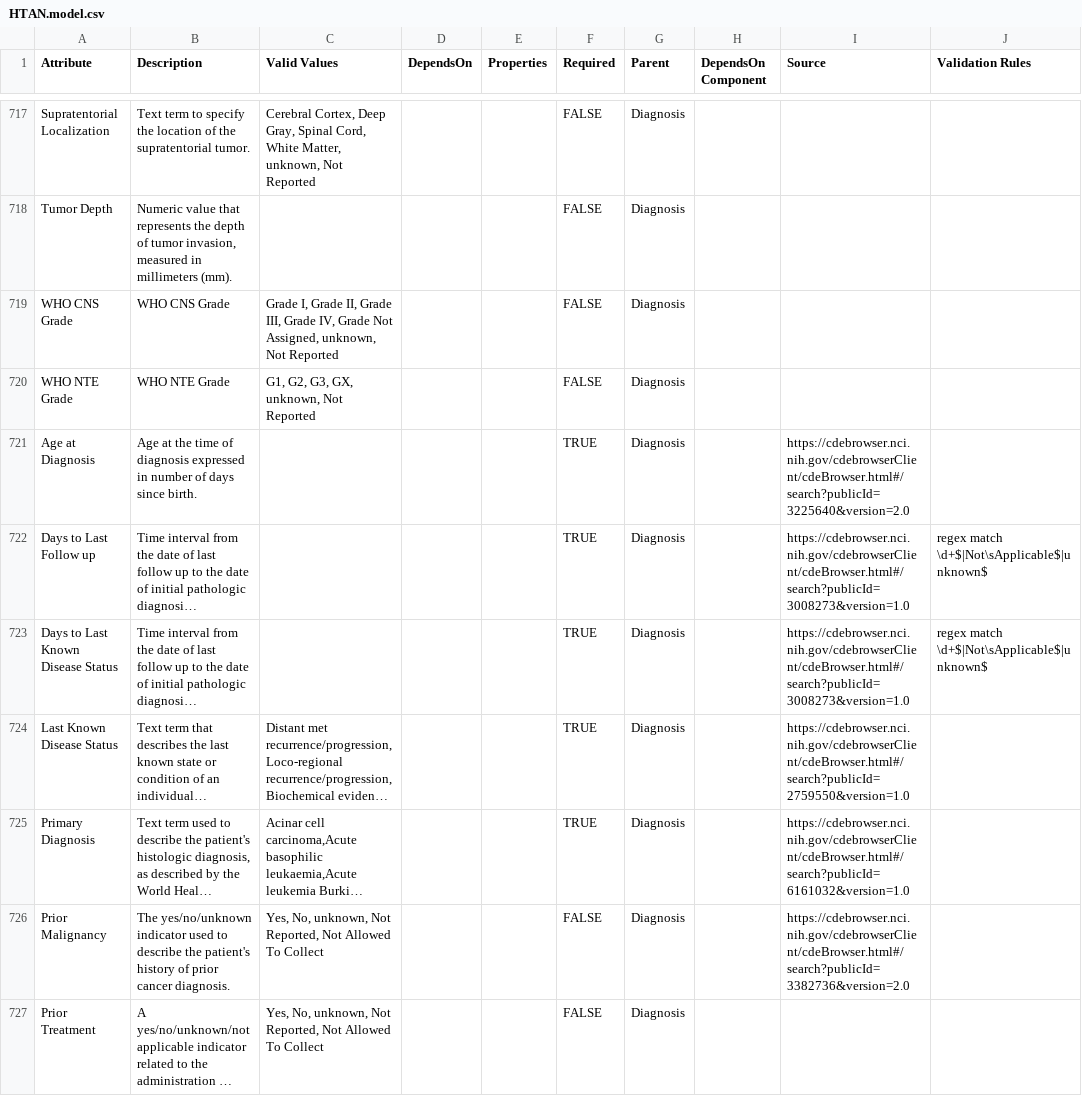
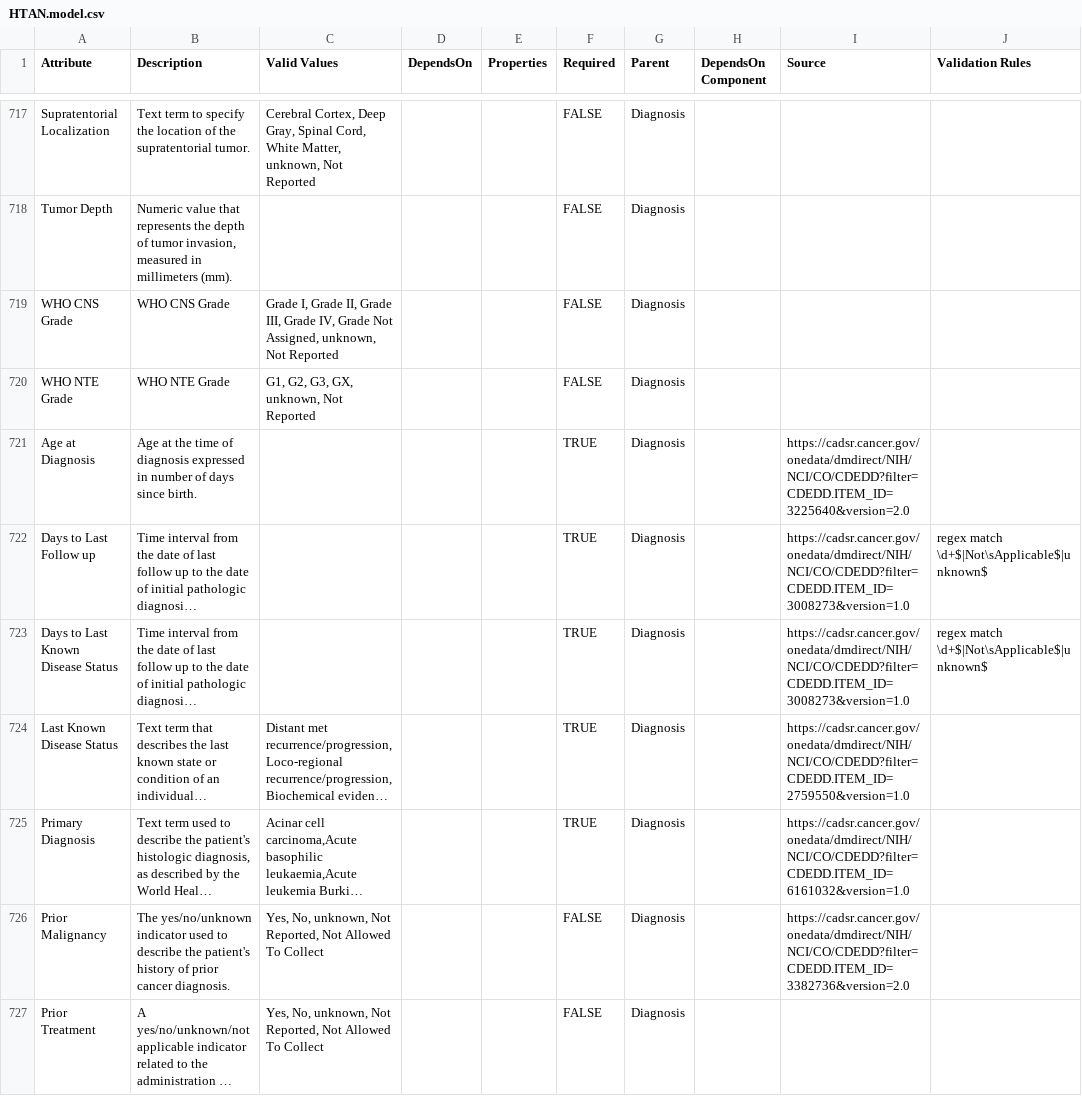
Before and after one commit to ncihtan/data-models, a CSV file: HTAN.model.csv, drawn as a sheet; only a part is shown, gaps mark what is left out; long unchanged cells end in …; the diff covers the shown part only; the diff names each change by its address in the sheet, - before the commit and + after, or states it on an @@ line.

Commit message:
Change CDE browser URL
Replaced the CDE source URL with the new redirect

```diff
--- a/HTAN.model.csv
+++ b/HTAN.model.csv
-I721 (Source): https://cdebrowser.nci.nih.gov/cdebrowserClient/cdeBrowser.html#/search?publicId=3225640&version=2.0
+I721 (Source): https://cadsr.cancer.gov/onedata/dmdirect/NIH/NCI/CO/CDEDD?filter=CDEDD.ITEM_ID=3225640&version=2.0
-I722:I723 (Source): https://cdebrowser.nci.nih.gov/cdebrowserClient/cdeBrowser.html#/search?publicId=3008273&version=1.0
+I722:I723 (Source): https://cadsr.cancer.gov/onedata/dmdirect/NIH/NCI/CO/CDEDD?filter=CDEDD.ITEM_ID=3008273&version=1.0
-I724 (Source): https://cdebrowser.nci.nih.gov/cdebrowserClient/cdeBrowser.html#/search?publicId=2759550&version=1.0
+I724 (Source): https://cadsr.cancer.gov/onedata/dmdirect/NIH/NCI/CO/CDEDD?filter=CDEDD.ITEM_ID=2759550&version=1.0
-I725 (Source): https://cdebrowser.nci.nih.gov/cdebrowserClient/cdeBrowser.html#/search?publicId=6161032&version=1.0
+I725 (Source): https://cadsr.cancer.gov/onedata/dmdirect/NIH/NCI/CO/CDEDD?filter=CDEDD.ITEM_ID=6161032&version=1.0
-I726 (Source): https://cdebrowser.nci.nih.gov/cdebrowserClient/cdeBrowser.html#/search?publicId=3382736&version=2.0
+I726 (Source): https://cadsr.cancer.gov/onedata/dmdirect/NIH/NCI/CO/CDEDD?filter=CDEDD.ITEM_ID=3382736&version=2.0
```
Also changed, not shown: 149 edited cells elsewhere in this file.
